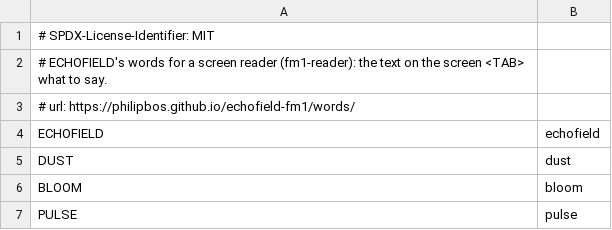
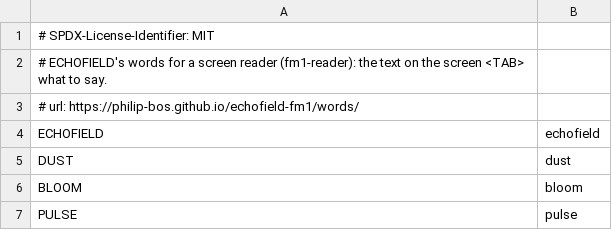
Before and after one commit to Philip-Bos/echofield-fm1, a TSV file: app/words.tsv, drawn as a sheet.

```diff
--- a/app/words.tsv
+++ b/app/words.tsv
@@ -2,3 +2,3 @@
 # ECHOFIELD's words for a screen reader (fm1-reader): the text on the screen <TAB> what to say.
-# url: https://philipbos.github.io/echofield-fm1/words/
+# url: https://philip-bos.github.io/echofield-fm1/words/
 ECHOFIELD	echofield
```
Also changed, not shown: 3 other files.
